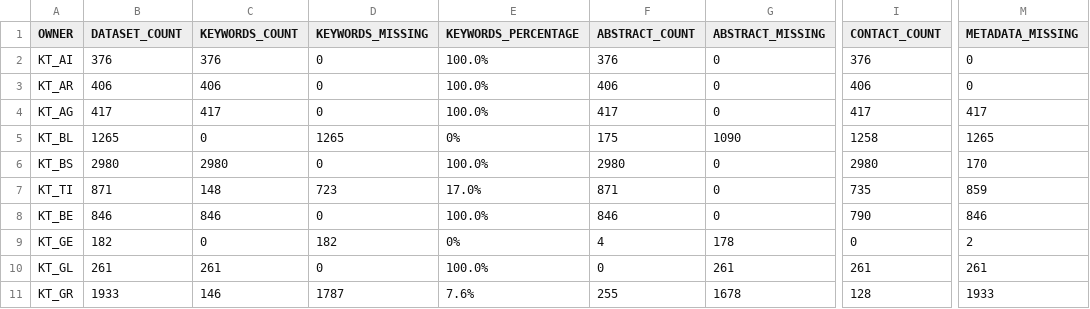
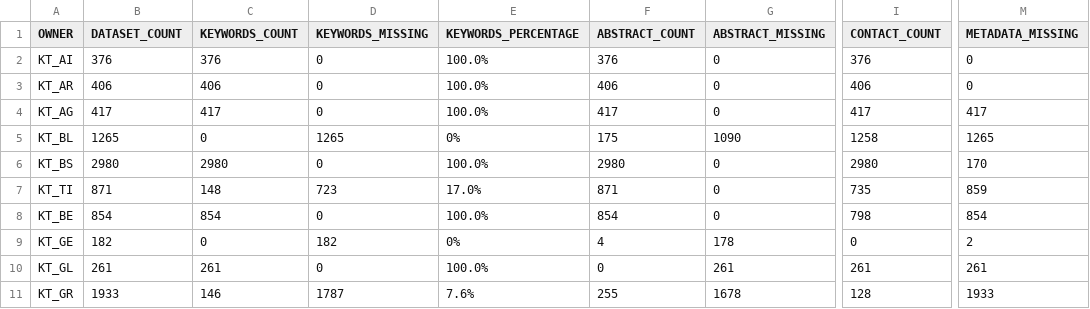
Before and after one commit to davidoesch/geoservice_harvester_poc, a CSV file: data/geoservices_stats_CH.csv, drawn as a sheet; only a part is shown, gaps mark what is left out; the diff names each change by its address in the sheet, - before the commit and + after, or states it on an @@ line.

```diff
--- a/data/geoservices_stats_CH.csv
+++ b/data/geoservices_stats_CH.csv
-B8 (DATASET_COUNT): 846
+B8 (DATASET_COUNT): 854
-C8 (KEYWORDS_COUNT): 846
+C8 (KEYWORDS_COUNT): 854
-F8 (ABSTRACT_COUNT): 846
+F8 (ABSTRACT_COUNT): 854
-I8 (CONTACT_COUNT): 790
+I8 (CONTACT_COUNT): 798
-M8 (METADATA_MISSING): 846
+M8 (METADATA_MISSING): 854
```
Also changed, not shown: 1 other file.
